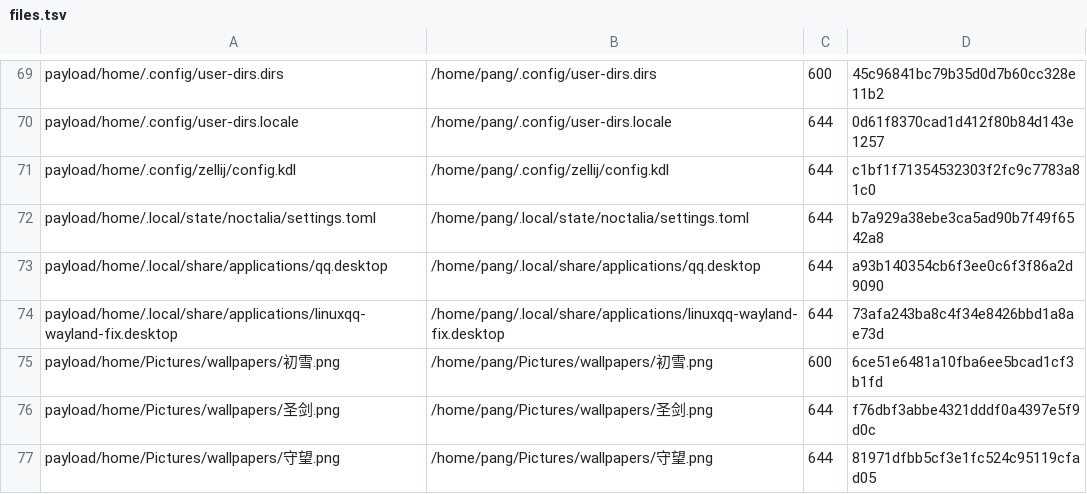
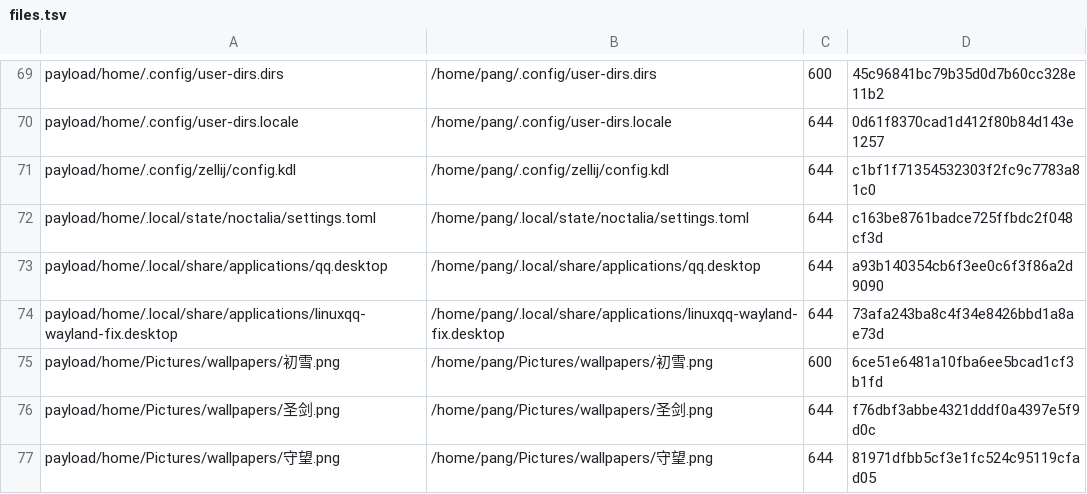
Before and after one commit to tjz123psh/arch-noctalia, a TSV file: manifests/files.tsv, drawn as a sheet; only a part is shown, gaps mark what is left out.

```diff
--- a/manifests/files.tsv
+++ b/manifests/files.tsv
@@ -71,3 +71,3 @@ payload/home/.config/user-dirs.locale	/home/pang/.config/user-dirs.locale	644	0d
 payload/home/.config/zellij/config.kdl	/home/pang/.config/zellij/config.kdl	644	c1bf1f71354532303f2fc9c7783a81c0
-payload/home/.local/state/noctalia/settings.toml	/home/pang/.local/state/noctalia/settings.toml	644	b7a929a38ebe3ca5ad90b7f49f6542a8
+payload/home/.local/state/noctalia/settings.toml	/home/pang/.local/state/noctalia/settings.toml	644	c163be8761badce725ffbdc2f048cf3d
 payload/home/.local/share/applications/qq.desktop	/home/pang/.local/share/applications/qq.desktop	644	a93b140354cb6f3ee0c6f3f86a2d9090
```
Also changed, not shown: 1 other file.
